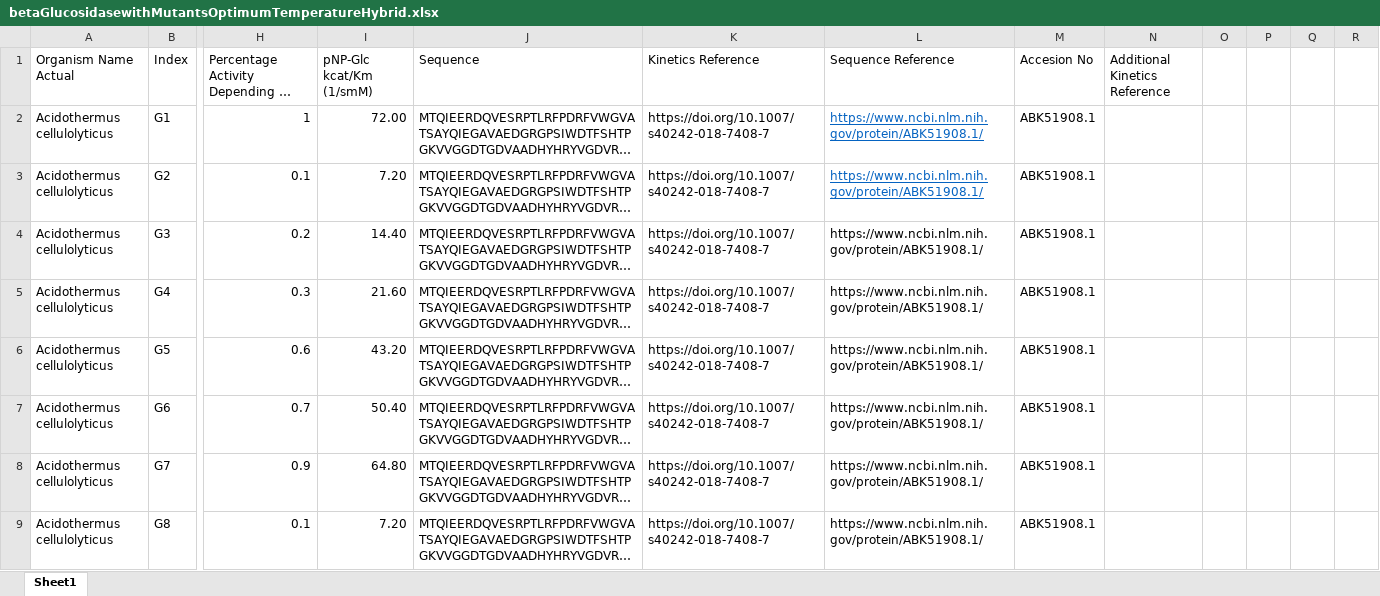
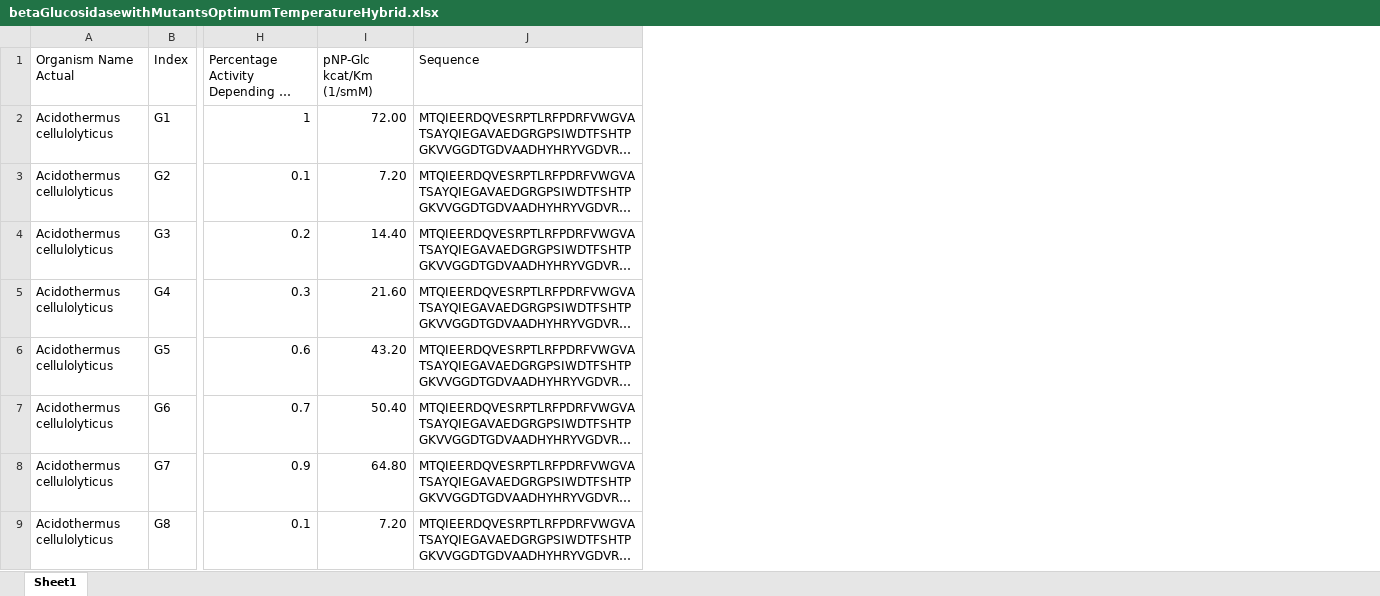
Before and after one commit to emreerkanli/BGL-kcatKm-predictor, an Excel workbook: betaGlucosidasewithMutantsOptimumTemperatureHybrid.xlsx, sheet Sheet1, drawn as a sheet; only a part is shown, gaps mark what is left out; long unchanged cells end in …; values as stored, in another font and other column widths than the file's, no borders; conditional formats not drawn; the diff names each change by its address in the sheet, - before the commit and + after, or states it on an @@ line.

Commit message:
update

```diff
--- a/betaGlucosidasewithMutantsOptimumTemperatureHybrid.xlsx (sheet Sheet1)
+++ b/betaGlucosidasewithMutantsOptimumTemperatureHybrid.xlsx (sheet Sheet1)
-column K (Kinetics Reference), rows 2-9: all https://doi.org/10.1007/s40242-018-7408-7
-column L (Sequence Reference), rows 2-9: all https://www.ncbi.nlm.nih.gov/protein/ABK51908.1/
-column M (Accesion No), rows 2-9: all ABK51908.1
-column N (Additional Kinetics Reference), empty
-column O, empty
-column P, empty
-column Q, empty
-column R, empty
```
